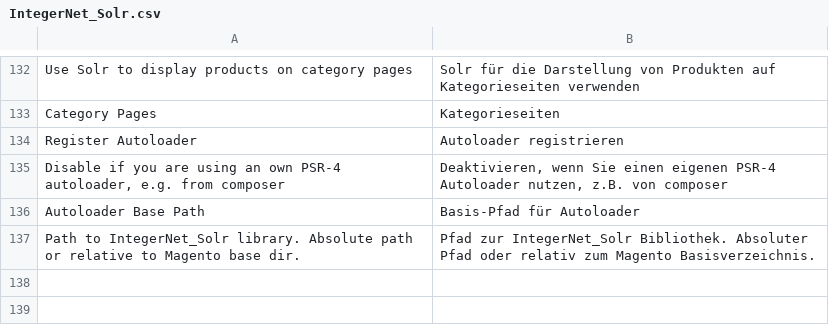
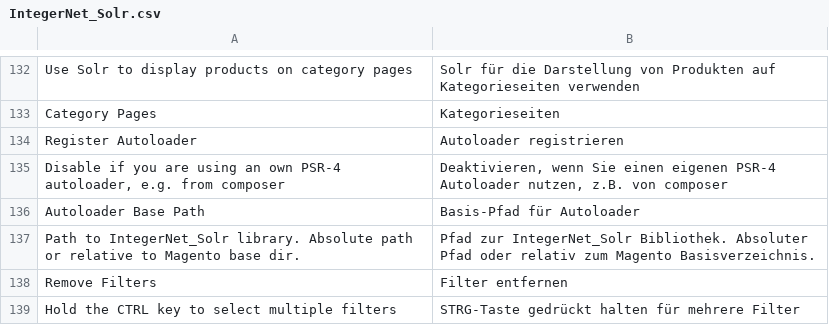
Before and after one commit to integer-net/Solr, a CSV file: src/app/locale/de_DE/IntegerNet_Solr.csv, drawn as a sheet; only a part is shown, gaps mark what is left out; the diff names each change by its address in the sheet, - before the commit and + after, or states it on an @@ line.

Commit message:
4405 Add new category attribute for removing filters

```diff
--- a/src/app/locale/de_DE/IntegerNet_Solr.csv
+++ b/src/app/locale/de_DE/IntegerNet_Solr.csv
+row 138: Remove Filters | Filter entfernen
+row 139: Hold the CTRL key to select multiple filters | STRG-Taste gedrückt halten für mehrere Filter
```
Also changed, not shown: 4 other files.
